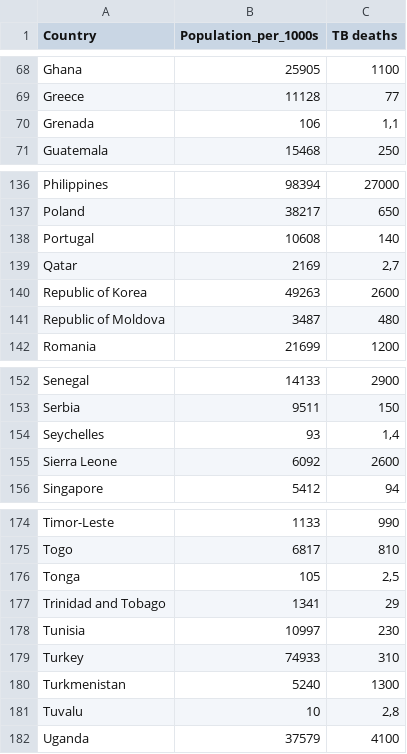
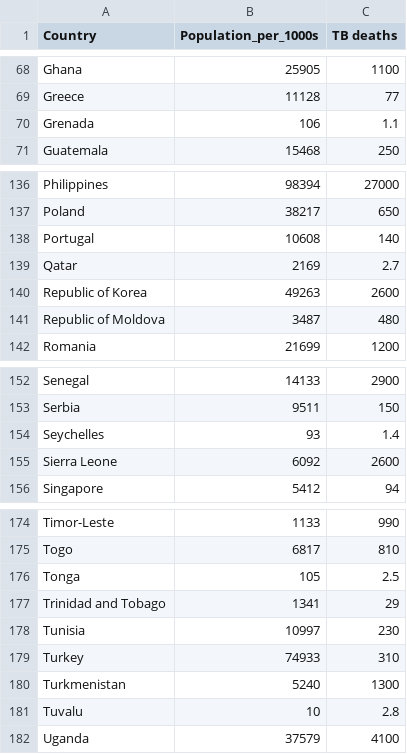
Before and after one commit to Juliarferraz/Programacao_para_Biociencias, a TSV file: TAC_2/Data/tuberculosis_cases_2018.tsv, drawn as a sheet; only a part is shown, gaps mark what is left out; the diff covers the shown part only.

```diff
--- a/TAC_2/Data/tuberculosis_cases_2018.tsv
+++ b/TAC_2/Data/tuberculosis_cases_2018.tsv
@@ -69,3 +69,3 @@ Ghana	25905	1100
 Greece	11128	77
-Grenada	106	1,1
+Grenada	106	1.1
 Guatemala	15468	250
@@ -138,3 +138,3 @@ Poland	38217	650
 Portugal	10608	140
-Qatar	2169	2,7
+Qatar	2169	2.7
 Republic of Korea	49263	2600
@@ -153,3 +153,3 @@ Senegal	14133	2900
 Serbia	9511	150
-Seychelles	93	1,4
+Seychelles	93	1.4
 Sierra Leone	6092	2600
@@ -175,3 +175,3 @@ Timor-Leste	1133	990
 Togo	6817	810
-Tonga	105	2,5
+Tonga	105	2.5
 Trinidad and Tobago	1341	29
@@ -180,3 +180,3 @@ Turkey	74933	310
 Turkmenistan	5240	1300
-Tuvalu	10	2,8
+Tuvalu	10	2.8
 Uganda	37579	4100
```
Also changed, not shown: 20 edited cells elsewhere in this file, TAC_2/Sample/tuberculosis_cases_2018.tsv, 2 other files.
